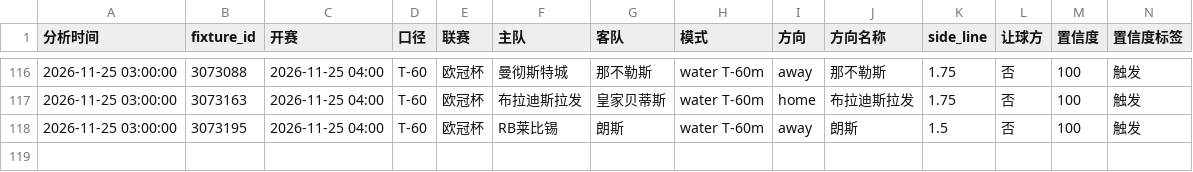
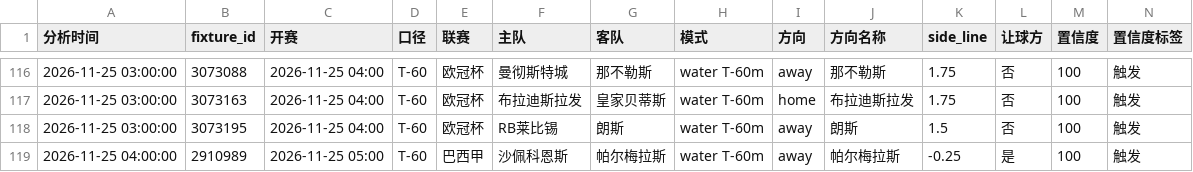
Before and after one commit to housan321/football-rule-engine, a CSV file: tracking/paper_tracking.csv, drawn as a sheet; only a part is shown, gaps mark what is left out; rows hold the shown columns only; the diff names each change by its address in the sheet, - before the commit and + after, or states it on an @@ line.

```diff
--- a/tracking/paper_tracking.csv
+++ b/tracking/paper_tracking.csv
+row 119: 2026-11-25 04:00:00 | 2910989 | 2026-11-25 05:00 | T-60 | 巴西甲 | 沙佩科恩斯 | 帕尔梅拉斯 | water T-60m | away | 帕尔梅拉斯 | -0.25 | 是 | 100 | 触发
```
Also changed, not shown: 1 other file.
